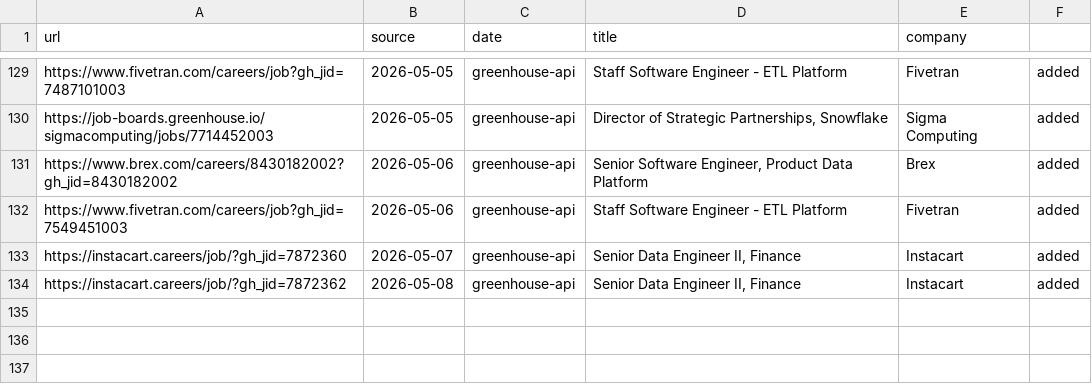
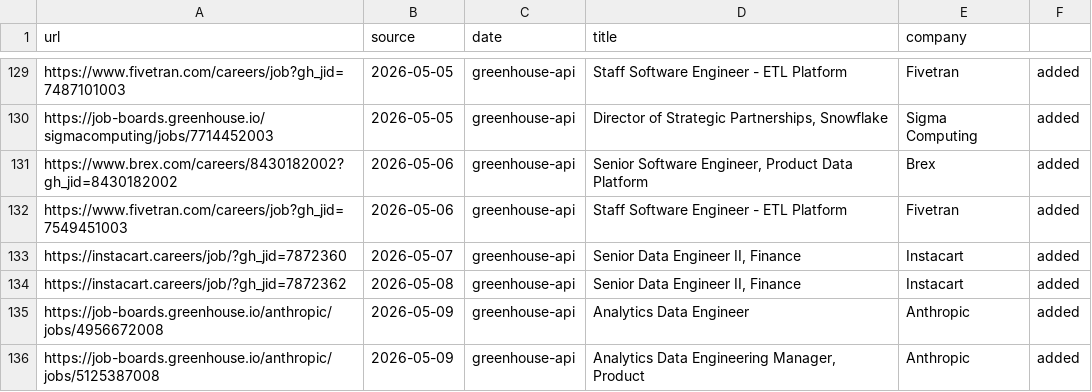
Before and after one commit to snigdhagaddam94/WorldOfAI, a TSV file: CareerOps/data/scan-history.tsv, drawn as a sheet; only a part is shown, gaps mark what is left out.

```diff
--- a/CareerOps/data/scan-history.tsv
+++ b/CareerOps/data/scan-history.tsv
@@ -134 +134,3 @@ https://instacart.careers/job/?gh_jid=7872360	2026-05-07	greenhouse-api	Senior D
 https://instacart.careers/job/?gh_jid=7872362	2026-05-08	greenhouse-api	Senior Data Engineer II, Finance	Instacart	added
+https://job-boards.greenhouse.io/anthropic/jobs/4956672008	2026-05-09	greenhouse-api	Analytics Data Engineer	Anthropic	added
+https://job-boards.greenhouse.io/anthropic/jobs/5125387008	2026-05-09	greenhouse-api	Analytics Data Engineering Manager, Product	Anthropic	added
```
Also changed, not shown: CareerOps/batch/batch-input.tsv, CareerOps/batch/batch-state.tsv, 1 other file.
